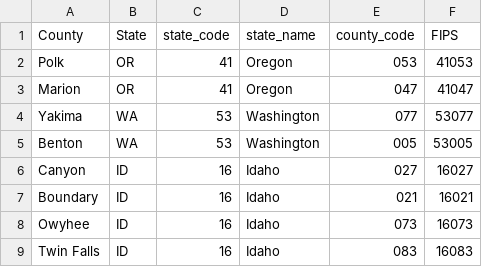
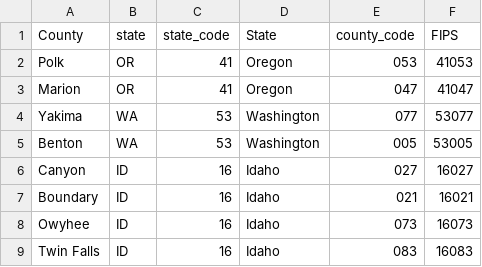
Before and after one commit to dalloyd1/PNW-Hops, a CSV file: hops_counties.csv, drawn as a sheet.

```diff
--- a/hops_counties.csv
+++ b/hops_counties.csv
@@ -1,2 +1,2 @@
-County,State,state_code,state_name,county_code,FIPS
+County,state,state_code,State,county_code,FIPS
 Polk,OR,41,Oregon,053,41053
```
Also changed, not shown: hops_state_yields.csv, hops_variety_yields.csv, 3 other files.
